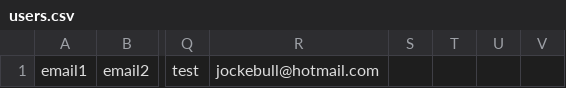
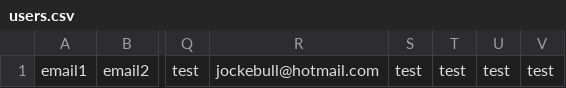
Before and after one commit to RikardFahlstrom/BooliData, a CSV file: users.csv, drawn as a sheet; only a part is shown, gaps mark what is left out; the diff names each change by its address in the sheet, - before the commit and + after, or states it on an @@ line.

```diff
--- a/users.csv
+++ b/users.csv
-S1: (empty)
+S1: test
-T1: (empty)
+T1: test
-U1: (empty)
+U1: test
-V1: (empty)
+V1: test
```
Also changed, not shown: 1 other file.
